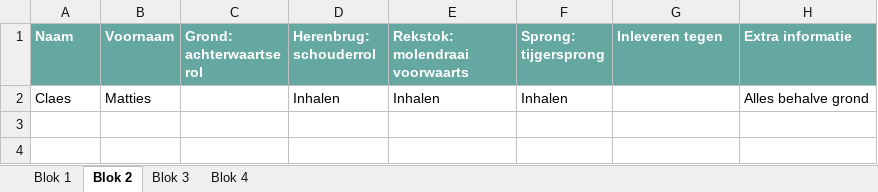
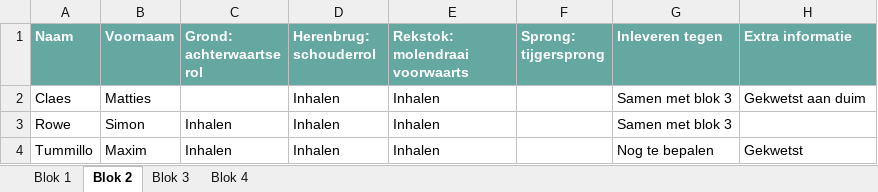
Before and after one commit to michielpaesen/test, an Excel workbook: docs/g-inhaal/inhaaldata_gymnastiek.xlsx, sheet Blok 2, drawn as a sheet; values as stored, in another font and other column widths than the file's, no borders; conditional formats not drawn; the diff names each change by its address in the sheet, - before the commit and + after, or states it on an @@ line.

```diff
--- a/docs/g-inhaal/inhaaldata_gymnastiek.xlsx (sheet Blok 2)
+++ b/docs/g-inhaal/inhaaldata_gymnastiek.xlsx (sheet Blok 2)
-F2 (Sprong: tijgersprong): Inhalen
+F2 (Sprong: tijgersprong): (empty)
-G2 (Inleveren tegen): (empty)
+G2 (Inleveren tegen): Samen met blok 3
-H2 (Extra informatie): Alles behalve grond
+H2 (Extra informatie): Gekwetst aan duim
+row 3: Rowe | Simon | Inhalen | Inhalen | Inhalen |  | Samen met blok 3
+row 4: Tummillo | Maxim | Inhalen | Inhalen | Inhalen |  | Nog te bepalen | Gekwetst
```
Also changed, not shown: sheet Blok 1, 1 other file.
